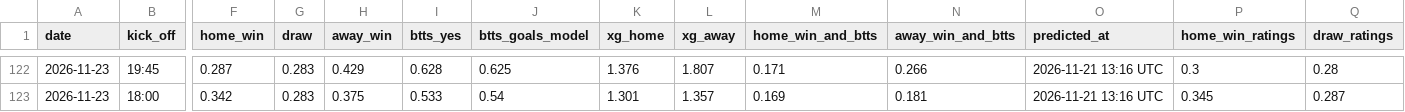
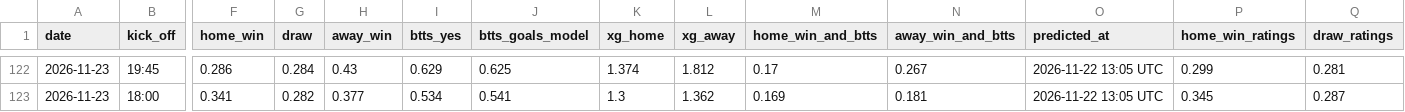
Before and after one commit to jabolos10/European_Football_Match_and_BTTS_Predictions, a CSV file: results/predictions_log.csv, drawn as a sheet; only a part is shown, gaps mark what is left out; the diff covers the shown part only; the diff names each change by its address in the sheet, - before the commit and + after, or states it on an @@ line.

```diff
--- a/results/predictions_log.csv
+++ b/results/predictions_log.csv
-F122 (home_win): 0.287
+F122 (home_win): 0.286
-G122 (draw): 0.283
+G122 (draw): 0.284
-H122 (away_win): 0.429
+H122 (away_win): 0.43
-I122 (btts_yes): 0.628
+I122 (btts_yes): 0.629
-K122 (xg_home): 1.376
+K122 (xg_home): 1.374
-L122 (xg_away): 1.807
+L122 (xg_away): 1.812
-M122 (home_win_and_btts): 0.171
+M122 (home_win_and_btts): 0.17
-N122 (away_win_and_btts): 0.266
+N122 (away_win_and_btts): 0.267
-O122:O123 (predicted_at): 2026-11-21 13:16 UTC
+O122:O123 (predicted_at): 2026-11-22 13:05 UTC
-P122 (home_win_ratings): 0.3
+P122 (home_win_ratings): 0.299
-Q122 (draw_ratings): 0.28
+Q122 (draw_ratings): 0.281
-F123 (home_win): 0.342
+F123 (home_win): 0.341
-G123 (draw): 0.283
+G123 (draw): 0.282
-H123 (away_win): 0.375
+H123 (away_win): 0.377
-I123 (btts_yes): 0.533
+I123 (btts_yes): 0.534
-J123 (btts_goals_model): 0.54
+J123 (btts_goals_model): 0.541
-K123 (xg_home): 1.301
+K123 (xg_home): 1.3
-L123 (xg_away): 1.357
+L123 (xg_away): 1.362
```
Also changed, not shown: 24 edited cells elsewhere in this file, results/predictions_upcoming.csv.
